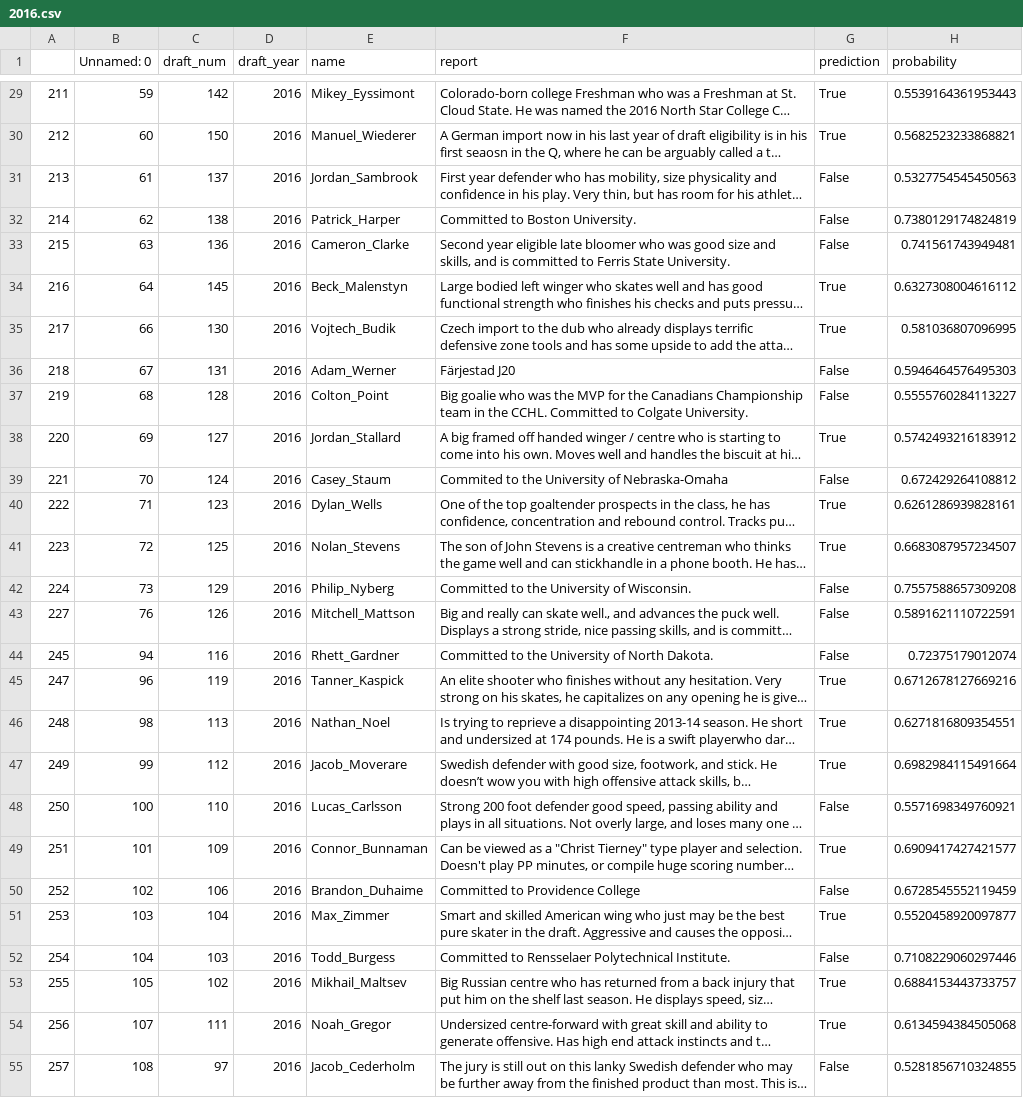
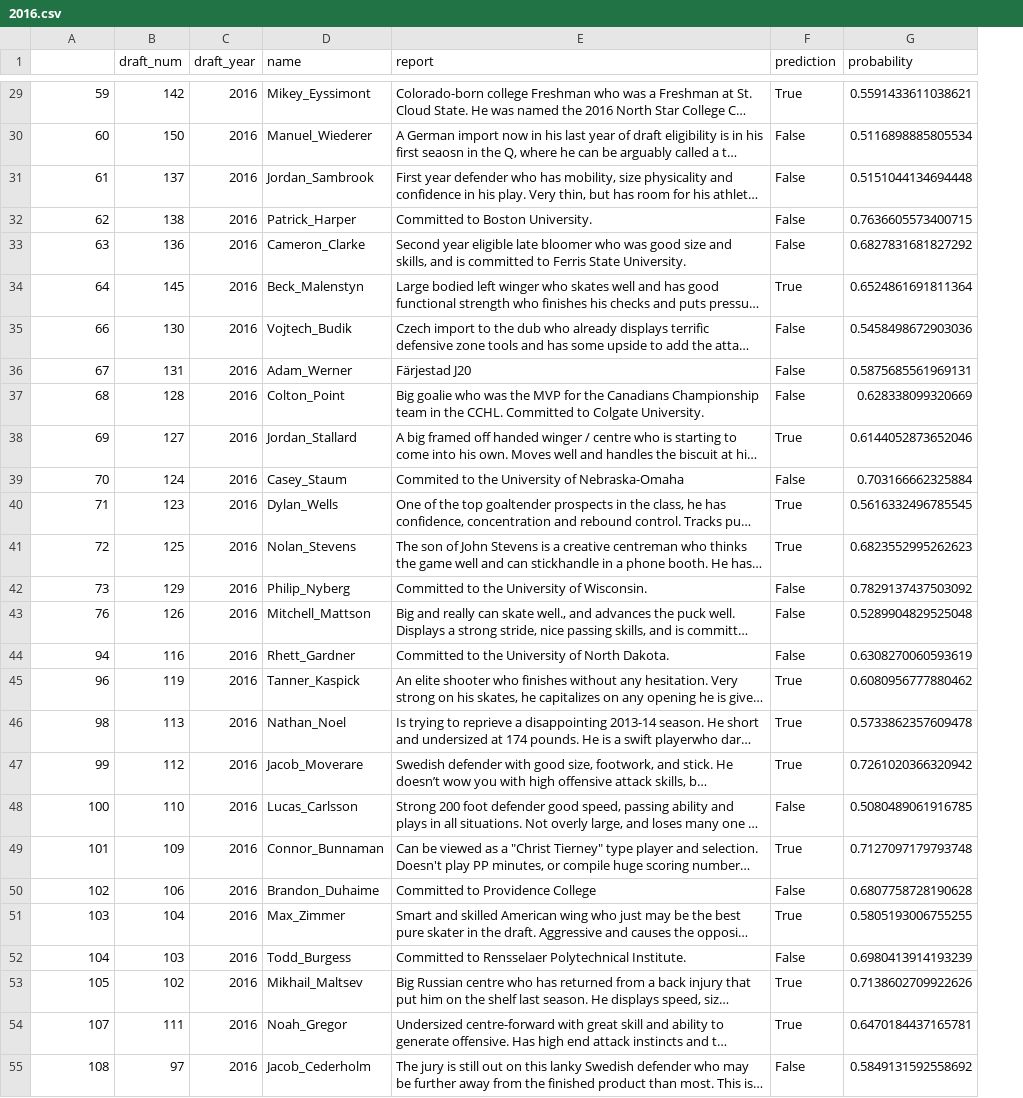
Before and after one commit to mattjliu/NHL-Prospect-Classifier, a CSV file: predictions/2016.csv, drawn as a sheet; only a part is shown, gaps mark what is left out; long unchanged cells end in …; removed rows and columns are numbered as before the commit, all else as after; the diff covers the shown part only; the diff names each change by its address in the sheet, - before the commit and + after, or states it on an @@ line.

```diff
--- a/predictions/2016.csv
+++ b/predictions/2016.csv
-column A, rows 29-55: 211 | 212 | 213 | 214 | 215 | 216 | 217 | 218 | 219 | 220 | 221 | 222 | 223 | 224 | 227 | 245 | 247 | 248 | 249 | 250 | 251 | 252 | 253 | 254 | 255 | 256 | 257
-A1: Unnamed: 0
+A1: (empty)
-G29 (probability): 0.5539164361953443
+G29 (probability): 0.5591433611038621
-F30 (prediction): True
+F30 (prediction): False
-G30 (probability): 0.5682523233868821
+G30 (probability): 0.5116898885805534
-G31 (probability): 0.5327754545450563
+G31 (probability): 0.5151044134694448
-G32 (probability): 0.7380129174824819
+G32 (probability): 0.7636605573400715
-G33 (probability): 0.741561743949481
+G33 (probability): 0.6827831681827292
-G34 (probability): 0.6327308004616112
+G34 (probability): 0.6524861691811364
-F35 (prediction): True
+F35 (prediction): False
-G35 (probability): 0.581036807096995
+G35 (probability): 0.5458498672903036
-G36 (probability): 0.5946464576495303
+G36 (probability): 0.5875685561969131
-G37 (probability): 0.5555760284113227
+G37 (probability): 0.628338099320669
-G38 (probability): 0.5742493216183912
+G38 (probability): 0.6144052873652046
-G39 (probability): 0.672429264108812
+G39 (probability): 0.703166662325884
-G40 (probability): 0.6261286939828161
+G40 (probability): 0.5616332496785545
-G41 (probability): 0.6683087957234507
+G41 (probability): 0.6823552995262623
-G42 (probability): 0.7557588657309208
+G42 (probability): 0.7829137437503092
-G43 (probability): 0.5891621110722591
+G43 (probability): 0.5289904829525048
-G44 (probability): 0.72375179012074
+G44 (probability): 0.6308270060593619
-G45 (probability): 0.6712678127669216
+G45 (probability): 0.6080956777880462
-G46 (probability): 0.6271816809354551
+G46 (probability): 0.5733862357609478
-G47 (probability): 0.6982984115491664
+G47 (probability): 0.7261020366320942
-G48 (probability): 0.5571698349760921
+G48 (probability): 0.5080489061916785
-G49 (probability): 0.6909417427421577
+G49 (probability): 0.7127097179793748
-G50 (probability): 0.6728545552119459
+G50 (probability): 0.6807758728190628
-G51 (probability): 0.5520458920097877
+G51 (probability): 0.5805193006755255
-G52 (probability): 0.7108229060297446
+G52 (probability): 0.6980413914193239
-G53 (probability): 0.6884153443733757
+G53 (probability): 0.7138602709922626
-G54 (probability): 0.6134594384505068
+G54 (probability): 0.6470184437165781
-G55 (probability): 0.5281856710324855
+G55 (probability): 0.5849131592558692
```
Also changed, not shown: 86 edited cells elsewhere in this file, predictions/2017.csv, predictions/2018.csv, 10 other files.
